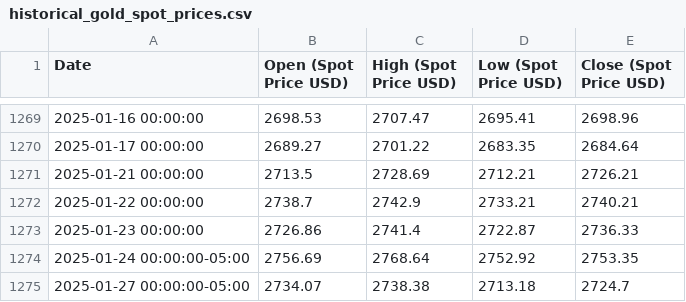
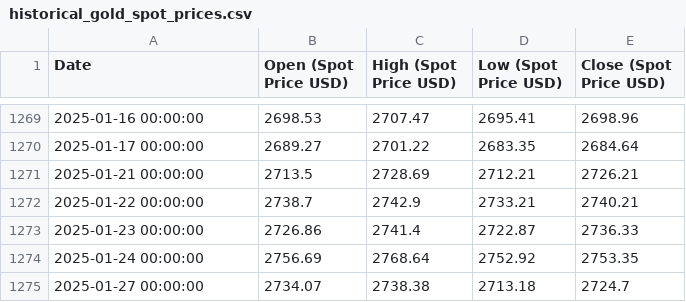
Before and after one commit to Parthrk75/gold-price-data, a CSV file: historical_gold_spot_prices.csv, drawn as a sheet; only a part is shown, gaps mark what is left out.

Commit message:
Update gold price data: 2025-01-28

```diff
--- a/historical_gold_spot_prices.csv
+++ b/historical_gold_spot_prices.csv
@@ -1273,3 +1273,3 @@ Date,Open (Spot Price USD),High (Spot Price USD),Low (Spot Price USD),Close (Spo
 2025-01-23 00:00:00,2726.86,2741.4,2722.87,2736.33
-2025-01-24 00:00:00-05:00,2756.69,2768.64,2752.92,2753.35
-2025-01-27 00:00:00-05:00,2734.07,2738.38,2713.18,2724.7
+2025-01-24 00:00:00,2756.69,2768.64,2752.92,2753.35
+2025-01-27 00:00:00,2734.07,2738.38,2713.18,2724.7
```
